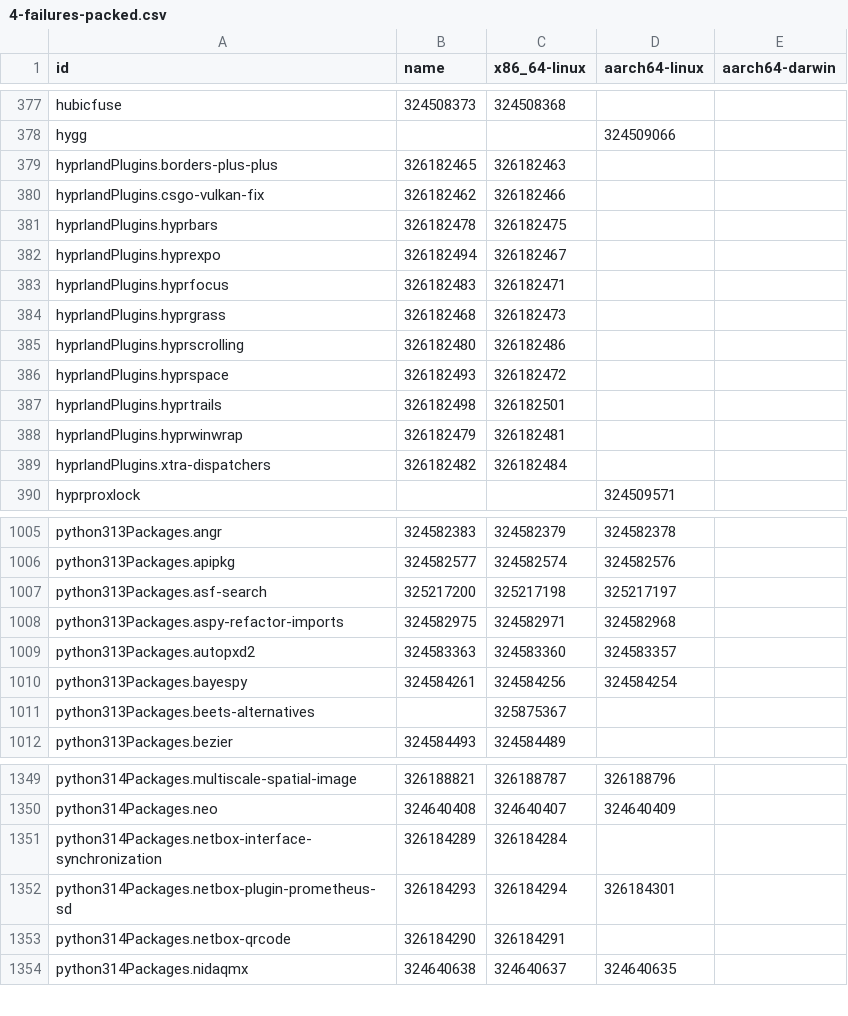
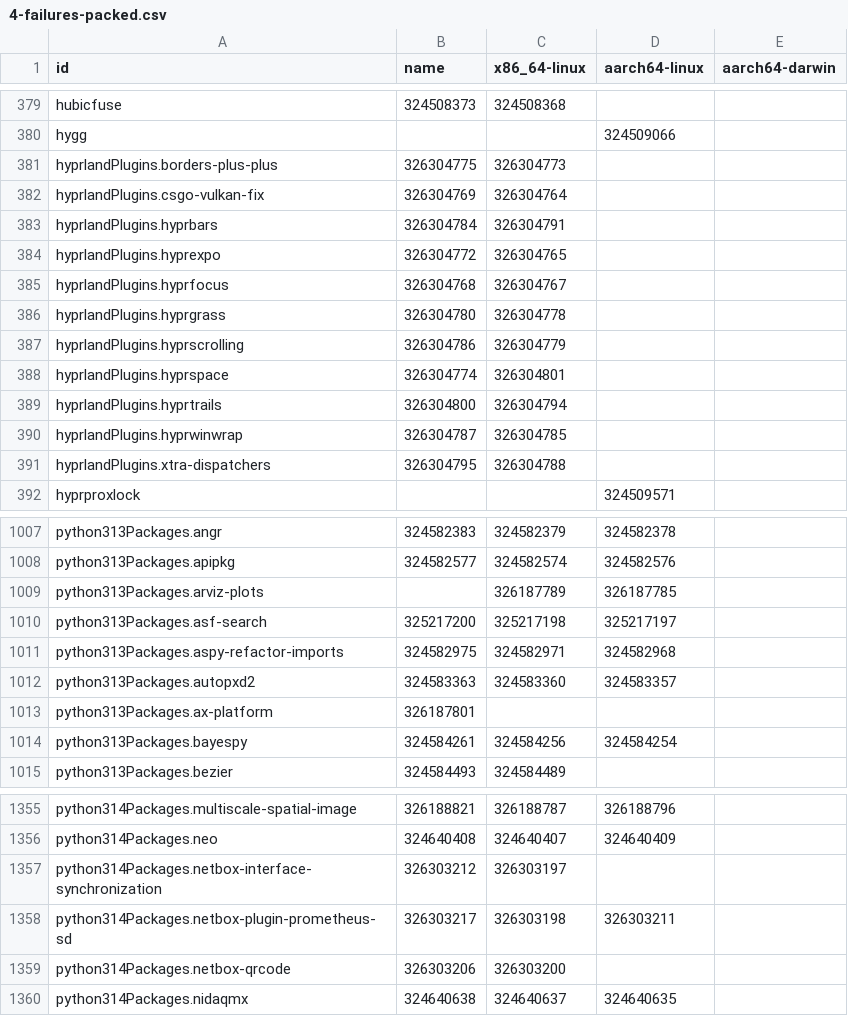
Before and after one commit to dtomvan/nixpkgs-failure-notify, a CSV file: results/4-failures-packed.csv, drawn as a sheet; only a part is shown, gaps mark what is left out; the diff covers the shown part only.

```diff
--- a/results/4-failures-packed.csv
+++ b/results/4-failures-packed.csv
@@ -378,13 +380,13 @@ hubicfuse,324508373,324508368,
 hygg,,,324509066
-hyprlandPlugins.borders-plus-plus,326182465,326182463,
-hyprlandPlugins.csgo-vulkan-fix,326182462,326182466,
-hyprlandPlugins.hyprbars,326182478,326182475,
-hyprlandPlugins.hyprexpo,326182494,326182467,
-hyprlandPlugins.hyprfocus,326182483,326182471,
-hyprlandPlugins.hyprgrass,326182468,326182473,
-hyprlandPlugins.hyprscrolling,326182480,326182486,
-hyprlandPlugins.hyprspace,326182493,326182472,
-hyprlandPlugins.hyprtrails,326182498,326182501,
-hyprlandPlugins.hyprwinwrap,326182479,326182481,
-hyprlandPlugins.xtra-dispatchers,326182482,326182484,
+hyprlandPlugins.borders-plus-plus,326304775,326304773,
+hyprlandPlugins.csgo-vulkan-fix,326304769,326304764,
+hyprlandPlugins.hyprbars,326304784,326304791,
+hyprlandPlugins.hyprexpo,326304772,326304765,
+hyprlandPlugins.hyprfocus,326304768,326304767,
+hyprlandPlugins.hyprgrass,326304780,326304778,
+hyprlandPlugins.hyprscrolling,326304786,326304779,
+hyprlandPlugins.hyprspace,326304774,326304801,
+hyprlandPlugins.hyprtrails,326304800,326304794,
+hyprlandPlugins.hyprwinwrap,326304787,326304785,
+hyprlandPlugins.xtra-dispatchers,326304795,326304788,
 hyprproxlock,,,324509571
@@ -1006,2 +1008,3 @@ python313Packages.angr,324582383,324582379,324582378
 python313Packages.apipkg,324582577,324582574,324582576
+python313Packages.arviz-plots,,326187789,326187785
 python313Packages.asf-search,325217200,325217198,325217197
@@ -1009,4 +1012,4 @@ python313Packages.aspy-refactor-imports,324582975,324582971,324582968
 python313Packages.autopxd2,324583363,324583360,324583357
+python313Packages.ax-platform,326187801,,
 python313Packages.bayespy,324584261,324584256,324584254
-python313Packages.beets-alternatives,,325875367,
 python313Packages.bezier,324584493,324584489,
@@ -1350,5 +1356,5 @@ python314Packages.multiscale-spatial-image,326188821,326188787,326188796
 python314Packages.neo,324640408,324640407,324640409
-python314Packages.netbox-interface-synchronization,326184289,326184284,
-python314Packages.netbox-plugin-prometheus-sd,326184293,326184294,326184301
-python314Packages.netbox-qrcode,326184290,326184291,
+python314Packages.netbox-interface-synchronization,326303212,326303197,
+python314Packages.netbox-plugin-prometheus-sd,326303217,326303198,326303211
+python314Packages.netbox-qrcode,326303206,326303200,
 python314Packages.nidaqmx,324640638,324640637,324640635
```
Also changed, not shown: 12 added rows, 7 removed rows and 12 edited cells elsewhere in this file, 1 other file.
